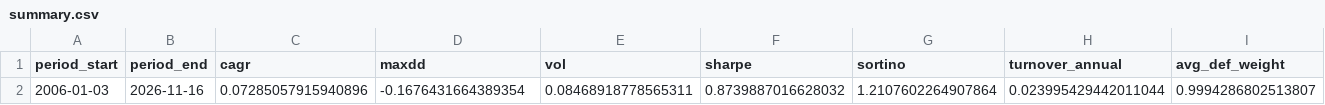
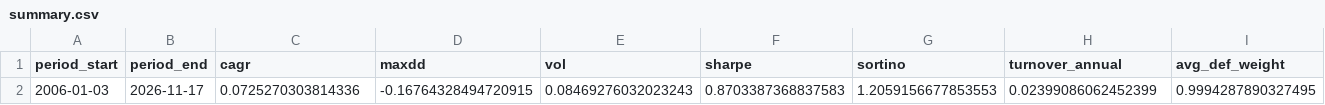
Before and after one commit to calinardeleanu88/tech-rotation-system, a CSV file: outputs/summary.csv, drawn as a sheet; only a part is shown; the diff covers the shown part only; the diff names each change by its address in the sheet, - before the commit and + after, or states it on an @@ line.

```diff
--- a/outputs/summary.csv
+++ b/outputs/summary.csv
-B2 (period_end): 2026-11-16
+B2 (period_end): 2026-11-17
-C2 (cagr): 0.07285057915940896
+C2 (cagr): 0.0725270303814336
-D2 (maxdd): -0.1676431664389354
+D2 (maxdd): -0.16764328494720915
-E2 (vol): 0.08468918778565311
+E2 (vol): 0.08469276032023243
-F2 (sharpe): 0.8739887016628032
+F2 (sharpe): 0.8703387368837583
-G2 (sortino): 1.2107602264907864
+G2 (sortino): 1.2059156677853553
-H2 (turnover_annual): 0.023995429442011044
+H2 (turnover_annual): 0.02399086062452399
-I2 (avg_def_weight): 0.9994286802513807
+I2 (avg_def_weight): 0.9994287890327495
```
Also changed, not shown: 1 edited cell elsewhere in this file, outputs/diagnostics.csv, outputs/equity.csv, 1 other file.
